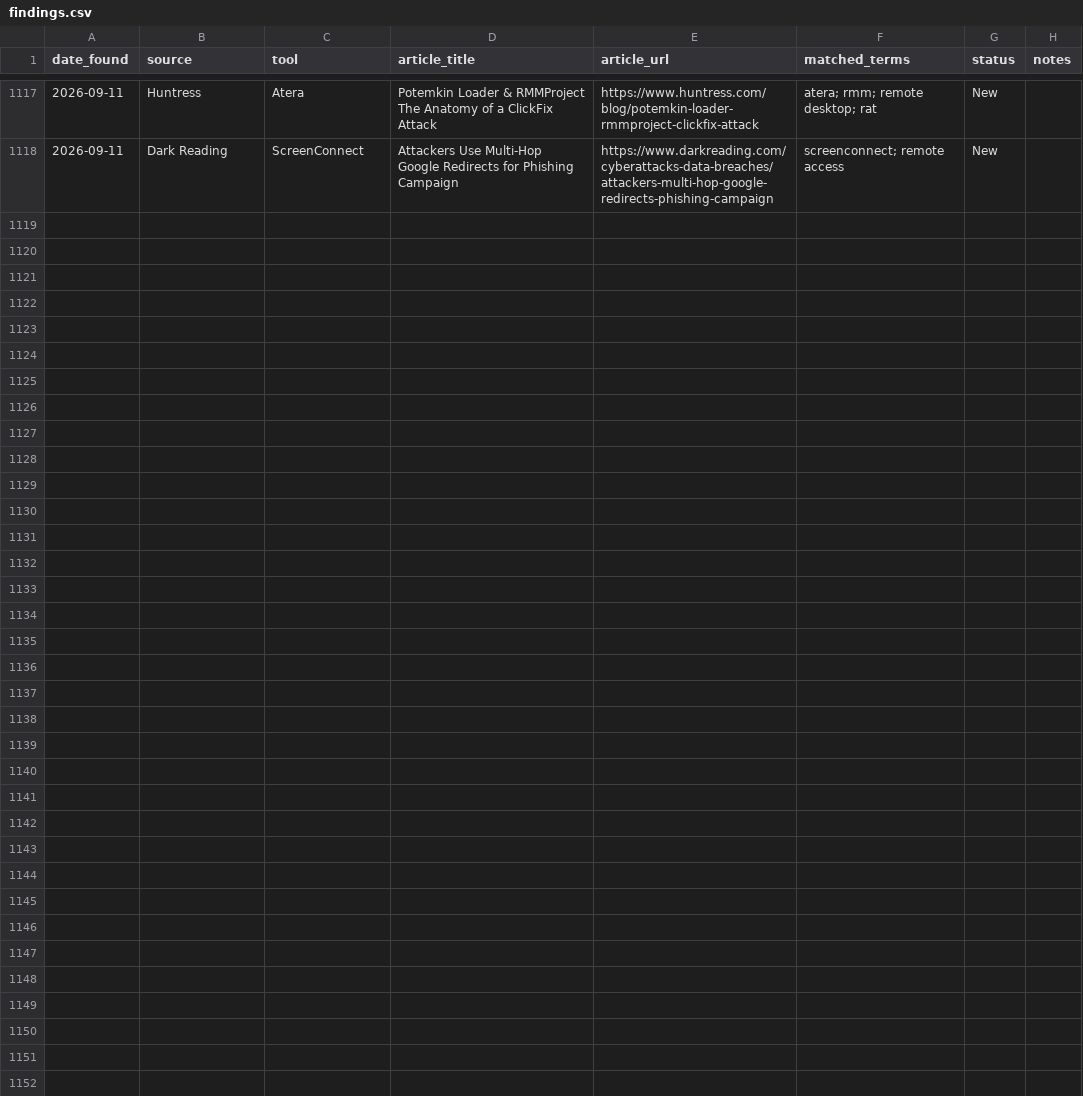
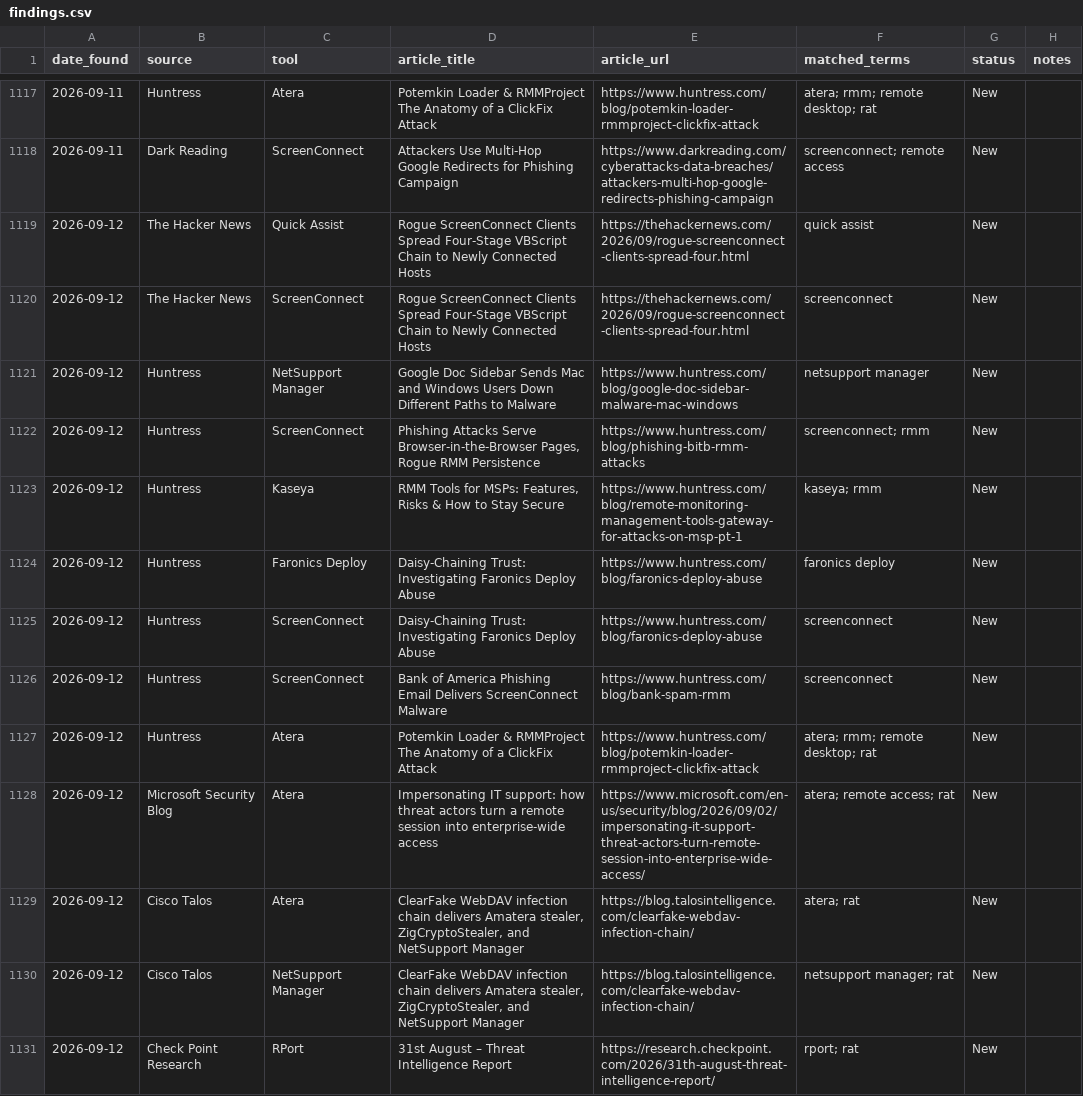
Before and after one commit to Threat-Hunting-Journal/RMM-Tool-Tracking, a CSV file: docs/findings.csv, drawn as a sheet; only a part is shown, gaps mark what is left out; the diff covers the shown part only; the diff names each change by its address in the sheet, - before the commit and + after, or states it on an @@ line.

```diff
--- a/docs/findings.csv
+++ b/docs/findings.csv
+row 1119: 2026-09-12 | The Hacker News | Quick Assist | Rogue ScreenConnect Clients Spread Four-Stage VBScript Chain to Newly Connected Hosts | https://thehackernews.com/2026/09/rogue-screenconnect-clients-spread-four.html | quick assist | New
+row 1120: 2026-09-12 | The Hacker News | ScreenConnect | Rogue ScreenConnect Clients Spread Four-Stage VBScript Chain to Newly Connected Hosts | https://thehackernews.com/2026/09/rogue-screenconnect-clients-spread-four.html | screenconnect | New
+row 1121: 2026-09-12 | Huntress | NetSupport Manager | Google Doc Sidebar Sends Mac and Windows Users Down Different Paths to Malware | https://www.huntress.com/blog/google-doc-sidebar-malware-mac-windows | netsupport manager | New
+row 1122: 2026-09-12 | Huntress | ScreenConnect | Phishing Attacks Serve Browser-in-the-Browser Pages, Rogue RMM Persistence | https://www.huntress.com/blog/phishing-bitb-rmm-attacks | screenconnect; rmm | New
+row 1123: 2026-09-12 | Huntress | Kaseya | RMM Tools for MSPs: Features, Risks & How to Stay Secure | https://www.huntress.com/blog/remote-monitoring-management-tools-gateway-for-attacks-on-msp-pt-1 | kaseya; rmm | New
+row 1124: 2026-09-12 | Huntress | Faronics Deploy | Daisy-Chaining Trust: Investigating Faronics Deploy Abuse | https://www.huntress.com/blog/faronics-deploy-abuse | faronics deploy | New
+row 1125: 2026-09-12 | Huntress | ScreenConnect | Daisy-Chaining Trust: Investigating Faronics Deploy Abuse | https://www.huntress.com/blog/faronics-deploy-abuse | screenconnect | New
+row 1126: 2026-09-12 | Huntress | ScreenConnect | Bank of America Phishing Email Delivers ScreenConnect Malware | https://www.huntress.com/blog/bank-spam-rmm | screenconnect | New
+row 1127: 2026-09-12 | Huntress | Atera | Potemkin Loader & RMMProject The Anatomy of a ClickFix Attack | https://www.huntress.com/blog/potemkin-loader-rmmproject-clickfix-attack | atera; rmm; remote desktop; rat | New
+row 1128: 2026-09-12 | Microsoft Security Blog | Atera | Impersonating IT support: how threat actors turn a remote session into enterprise-wide access | https://www.microsoft.com/en-us/security/blog/2026/09/02/impersonating-it-support-threat-actors-turn-remote-session-into-enterprise-wide-access/ | atera; remote access; rat | New
+row 1129: 2026-09-12 | Cisco Talos | Atera | ClearFake WebDAV infection chain delivers Amatera stealer, ZigCryptoStealer, and NetSupport Manager | https://blog.talosintelligence.com/clearfake-webdav-infection-chain/ | atera; rat | New
+row 1130: 2026-09-12 | Cisco Talos | NetSupport Manager | ClearFake WebDAV infection chain delivers Amatera stealer, ZigCryptoStealer, and NetSupport Manager | https://blog.talosintelligence.com/clearfake-webdav-infection-chain/ | netsupport manager; rat | New
+row 1131: 2026-09-12 | Check Point Research | RPort | 31st August – Threat Intelligence Report | https://research.checkpoint.com/2026/31th-august-threat-intelligence-report/ | rport; rat | New
```
Also changed, not shown: 13 added rows elsewhere in this file, docs/tool_summary.csv, findings.csv, 1 other file.
